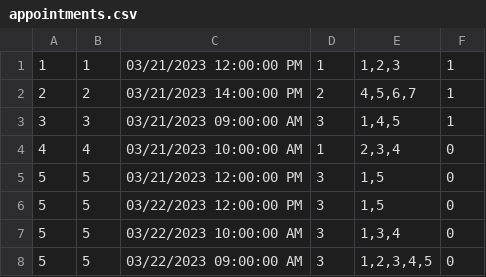
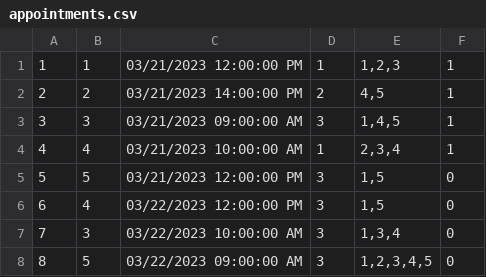
Before and after one commit to andjela-r/SIMS-HCI-Project, a CSV file: InitialProject/InitialProject/Resources/Data/appointments.csv, drawn as a sheet.

```diff
--- a/InitialProject/InitialProject/Resources/Data/appointments.csv
+++ b/InitialProject/InitialProject/Resources/Data/appointments.csv
@@ -1,8 +1,8 @@
 1|1|03/21/2023 12:00:00 PM|1|1,2,3|1
-2|2|03/21/2023 14:00:00 PM|2|4,5,6,7|1
+2|2|03/21/2023 14:00:00 PM|2|4,5|1
 3|3|03/21/2023 09:00:00 AM|3|1,4,5|1
-4|4|03/21/2023 10:00:00 AM|1|2,3,4|0
+4|4|03/21/2023 10:00:00 AM|1|2,3,4|1
 5|5|03/21/2023 12:00:00 PM|3|1,5|0
-5|5|03/22/2023 12:00:00 PM|3|1,5|0
-5|5|03/22/2023 10:00:00 AM|3|1,3,4|0
-5|5|03/22/2023 09:00:00 AM|3|1,2,3,4,5|0
+6|4|03/22/2023 12:00:00 PM|3|1,5|0
+7|3|03/22/2023 10:00:00 AM|3|1,3,4|0
+8|5|03/22/2023 09:00:00 AM|3|1,2,3,4,5|0
```
Also changed, not shown: 5 other files.
